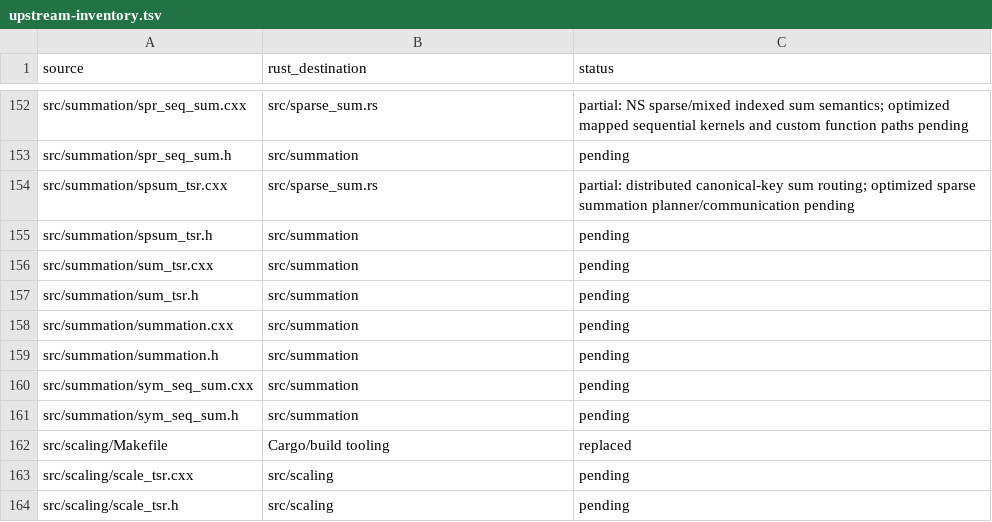
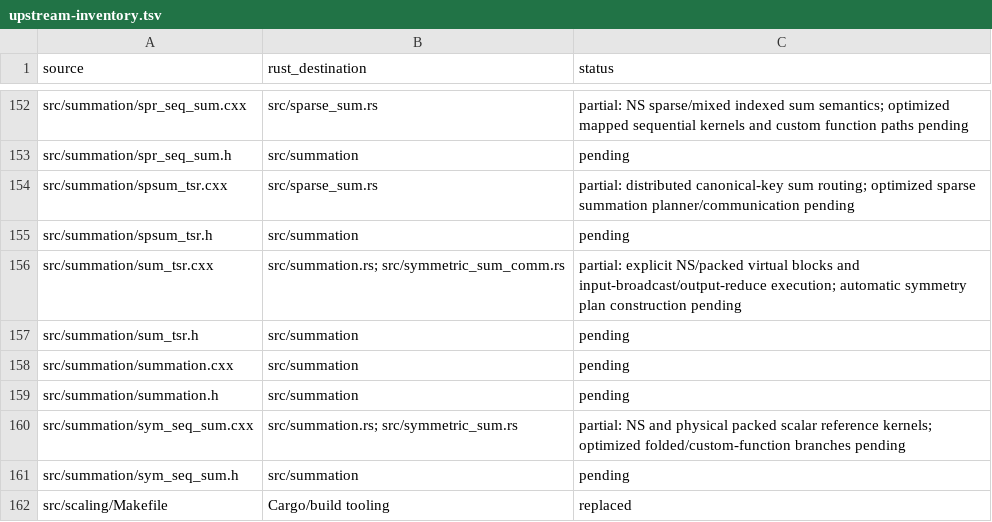
Before and after one commit to rustnumgum/ctf-rs, a TSV file: docs/upstream-inventory.tsv, drawn as a sheet; only a part is shown, gaps mark what is left out; the shorter side is filled out with more unchanged rows.

Commit message:
Port packed summation kernels and replicated execution

```diff
--- a/docs/upstream-inventory.tsv
+++ b/docs/upstream-inventory.tsv
@@ -155,3 +155,3 @@ src/summation/spsum_tsr.cxx	src/sparse_sum.rs	partial: distributed canonical-key
 src/summation/spsum_tsr.h	src/summation	pending
-src/summation/sum_tsr.cxx	src/summation	pending
+src/summation/sum_tsr.cxx	src/summation.rs; src/symmetric_sum_comm.rs	partial: explicit NS/packed virtual blocks and input-broadcast/output-reduce execution; automatic symmetry plan construction pending
 src/summation/sum_tsr.h	src/summation	pending
@@ -159,3 +159,3 @@ src/summation/summation.cxx	src/summation	pending
 src/summation/summation.h	src/summation	pending
-src/summation/sym_seq_sum.cxx	src/summation	pending
+src/summation/sym_seq_sum.cxx	src/summation.rs; src/symmetric_sum.rs	partial: NS and physical packed scalar reference kernels; optimized folded/custom-function branches pending
 src/summation/sym_seq_sum.h	src/summation	pending
```
Also changed, not shown: 9 other files.
